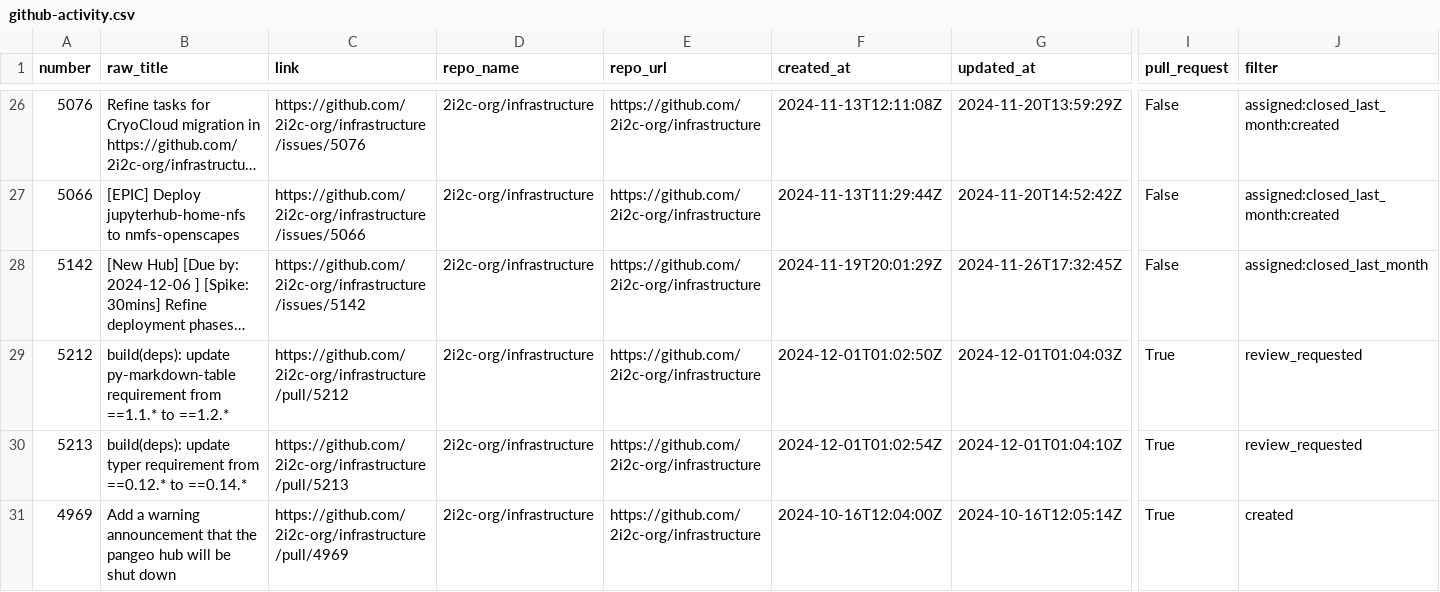
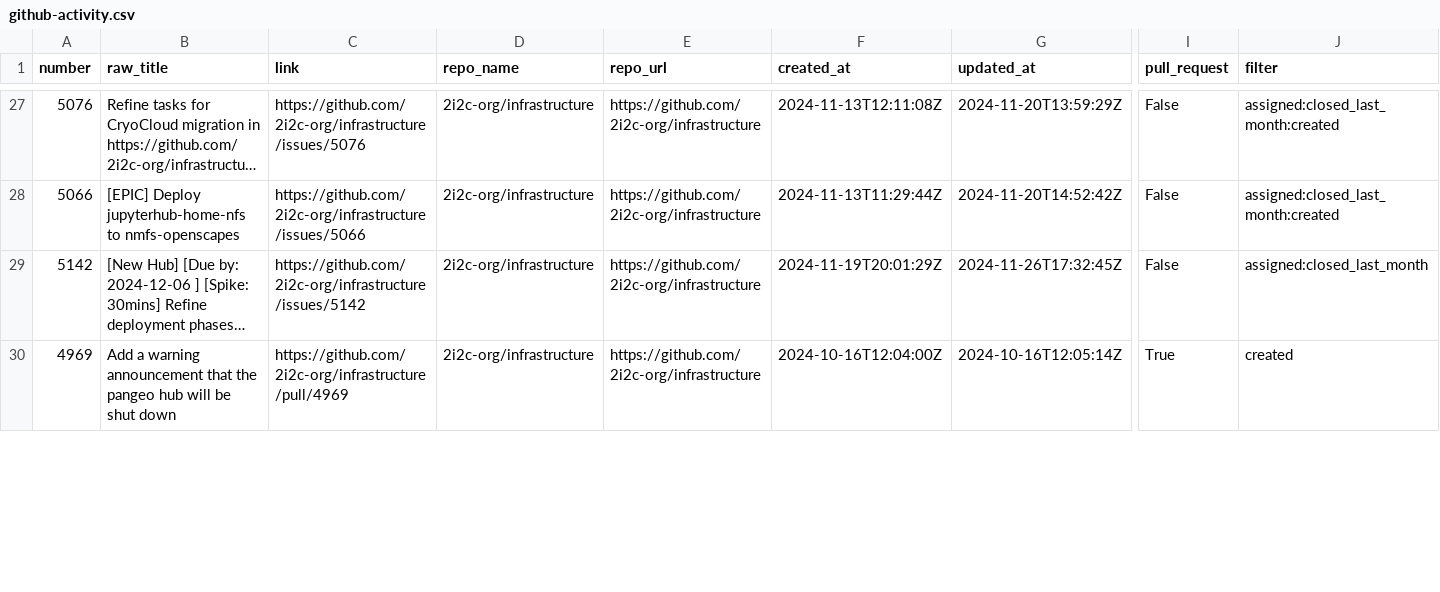
Before and after one commit to sgibson91/github-activity-dashboard, a CSV file: github-activity.csv, drawn as a sheet; only a part is shown, gaps mark what is left out; long unchanged cells end in …; removed rows and columns are numbered as before the commit, all else as after; rows hold the shown columns only; the diff covers the shown part only; the diff names each change by its address in the sheet, - before the commit and + after, or states it on an @@ line.

Commit message:
Update the GitHub Activity CSV file

```diff
--- a/github-activity.csv
+++ b/github-activity.csv
-row 29: 5212 | build(deps): update py-markdown-table requirement from ==1.1.* to ==1.2.* | https://github.com/2i2c-org/infrastructure/pull/5212 | 2i2c-org/infrastructure | https://github.com/2i2c-org/infrastructure | 2024-12-01T01:02:50Z | 2024-12-01T01:04:03Z | True | review_requested
-row 30: 5213 | build(deps): update typer requirement from ==0.12.* to ==0.14.* | https://github.com/2i2c-org/infrastructure/pull/5213 | 2i2c-org/infrastructure | https://github.com/2i2c-org/infrastructure | 2024-12-01T01:02:54Z | 2024-12-01T01:04:10Z | True | review_requested
```
Also changed, not shown: 3 added rows, 2 removed rows, 74 moved rows and 39 edited cells elsewhere in this file.
